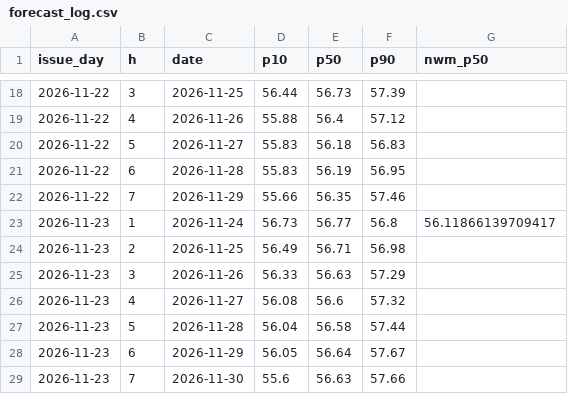
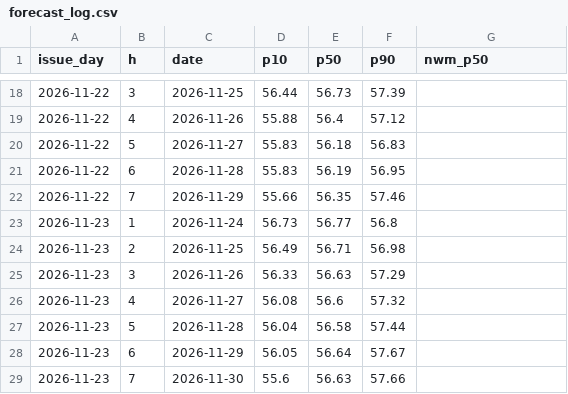
Before and after one commit to hunterjackson/shingle-creek-forecast, a CSV file: site/data/forecast_log.csv, drawn as a sheet; only a part is shown, gaps mark what is left out.

```diff
--- a/site/data/forecast_log.csv
+++ b/site/data/forecast_log.csv
@@ -22,3 +22,3 @@ issue_day,h,date,p10,p50,p90,nwm_p50
 2026-11-22,7,2026-11-29,55.66,56.35,57.46,
-2026-11-23,1,2026-11-24,56.73,56.77,56.8,56.11866139709417
+2026-11-23,1,2026-11-24,56.73,56.77,56.8,
 2026-11-23,2,2026-11-25,56.49,56.71,56.98,
```
Also changed, not shown: 3 other files.
